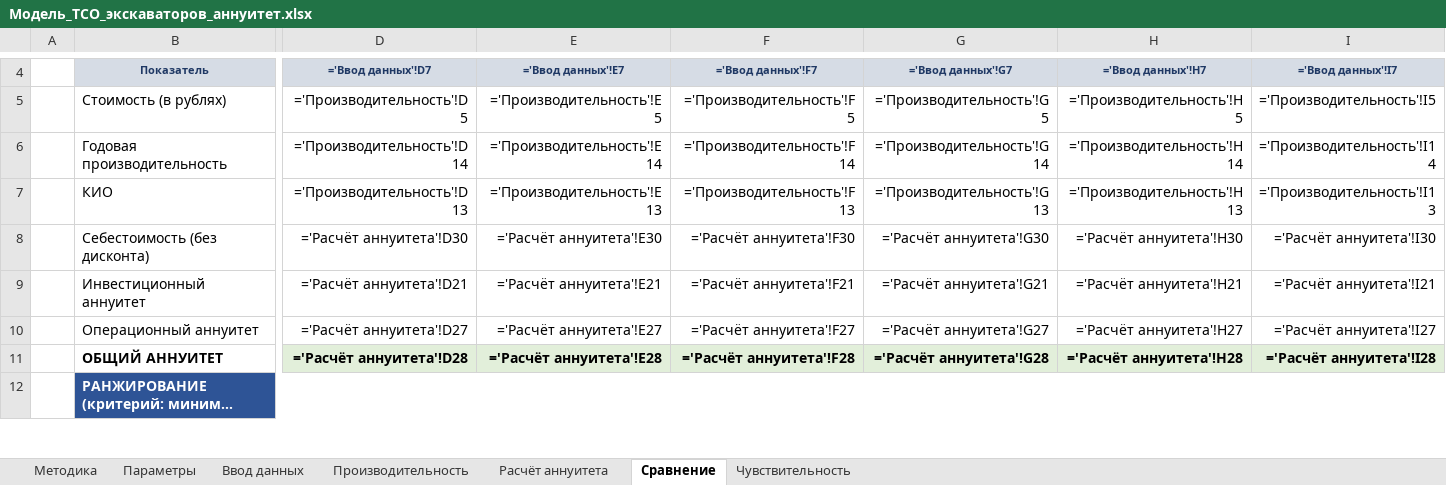
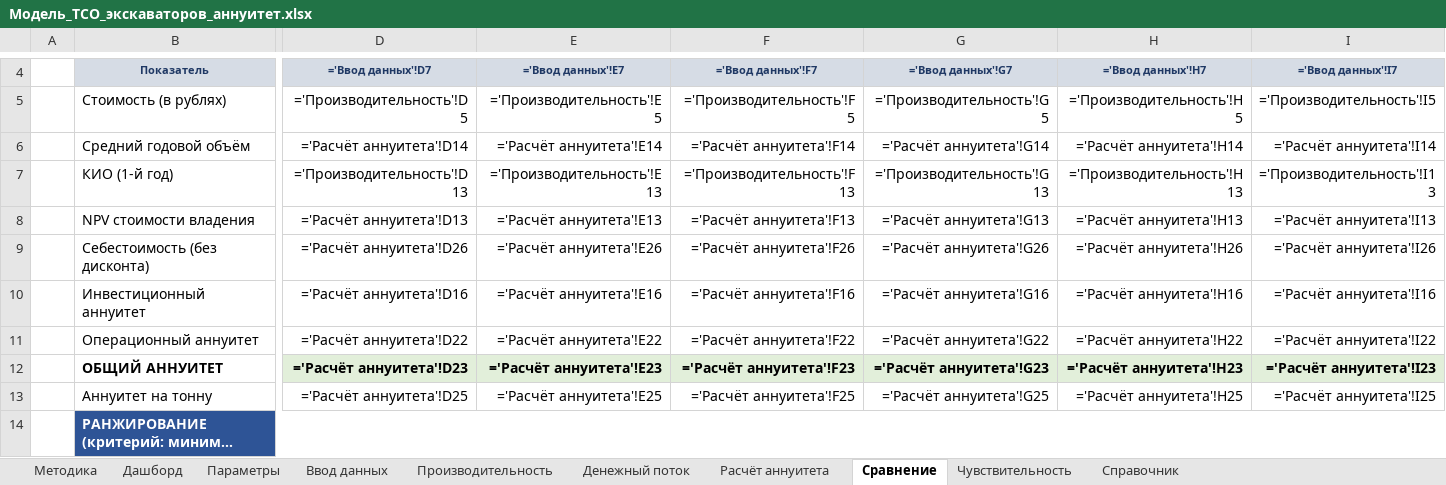
Before and after one commit to victorekuznetsov/TCO, an Excel workbook: Модель_TCO_экскаваторов_аннуитет.xlsx, sheet Сравнение, drawn as a sheet; only a part is shown, gaps mark what is left out; long unchanged cells end in …; values as stored, in another font and other column widths than the file's, no borders; formulas without a stored value are shown as written; charts and pictures not drawn; removed rows and columns are numbered as before the commit, all else as after; rows hold the shown columns only; the diff covers the shown part only; the diff names each change by its address in the sheet, - before the commit and + after, or states it on an @@ line.

```diff
--- a/Модель_TCO_экскаваторов_аннуитет.xlsx (sheet Сравнение)
+++ b/Модель_TCO_экскаваторов_аннуитет.xlsx (sheet Сравнение)
+sheet tab: Дашборд
+sheet tab: Денежный поток
+sheet tab: Справочник
-row 6:  | Годовая производительность | ='Производительность'!D14 | ='Производительность'!E14 | ='Производительность'!F14 | ='Производительность'!G14 | ='Производительность'!H14 | ='Производительность'!I14
+row 6:  | Средний годовой объём | ='Расчёт аннуитета'!D14 | ='Расчёт аннуитета'!E14 | ='Расчёт аннуитета'!F14 | ='Расчёт аннуитета'!G14 | ='Расчёт аннуитета'!H14 | ='Расчёт аннуитета'!I14
-B7: КИО
+B7: КИО (1-й год)
+row 8:  | NPV стоимости владения | ='Расчёт аннуитета'!D13 | ='Расчёт аннуитета'!E13 | ='Расчёт аннуитета'!F13 | ='Расчёт аннуитета'!G13 | ='Расчёт аннуитета'!H13 | ='Расчёт аннуитета'!I13
-D9: ='Расчёт аннуитета'!D30
+D9: ='Расчёт аннуитета'!D26
-E9: ='Расчёт аннуитета'!E30
+E9: ='Расчёт аннуитета'!E26
-F9: ='Расчёт аннуитета'!F30
+F9: ='Расчёт аннуитета'!F26
-G9: ='Расчёт аннуитета'!G30
+G9: ='Расчёт аннуитета'!G26
-H9: ='Расчёт аннуитета'!H30
+H9: ='Расчёт аннуитета'!H26
-I9: ='Расчёт аннуитета'!I30
+I9: ='Расчёт аннуитета'!I26
-D10: ='Расчёт аннуитета'!D21
+D10: ='Расчёт аннуитета'!D16
-E10: ='Расчёт аннуитета'!E21
+E10: ='Расчёт аннуитета'!E16
-F10: ='Расчёт аннуитета'!F21
+F10: ='Расчёт аннуитета'!F16
-G10: ='Расчёт аннуитета'!G21
+G10: ='Расчёт аннуитета'!G16
-H10: ='Расчёт аннуитета'!H21
+H10: ='Расчёт аннуитета'!H16
-I10: ='Расчёт аннуитета'!I21
+I10: ='Расчёт аннуитета'!I16
-D11: ='Расчёт аннуитета'!D27
+D11: ='Расчёт аннуитета'!D22
-E11: ='Расчёт аннуитета'!E27
+E11: ='Расчёт аннуитета'!E22
-F11: ='Расчёт аннуитета'!F27
+F11: ='Расчёт аннуитета'!F22
-G11: ='Расчёт аннуитета'!G27
+G11: ='Расчёт аннуитета'!G22
-H11: ='Расчёт аннуитета'!H27
+H11: ='Расчёт аннуитета'!H22
-I11: ='Расчёт аннуитета'!I27
+I11: ='Расчёт аннуитета'!I22
-D12: ='Расчёт аннуитета'!D28
+D12: ='Расчёт аннуитета'!D23
-E12: ='Расчёт аннуитета'!E28
+E12: ='Расчёт аннуитета'!E23
-F12: ='Расчёт аннуитета'!F28
+F12: ='Расчёт аннуитета'!F23
-G12: ='Расчёт аннуитета'!G28
+G12: ='Расчёт аннуитета'!G23
-H12: ='Расчёт аннуитета'!H28
+H12: ='Расчёт аннуитета'!H23
-I12: ='Расчёт аннуитета'!I28
+I12: ='Расчёт аннуитета'!I23
+row 13:  | Аннуитет на тонну | ='Расчёт аннуитета'!D25 | ='Расчёт аннуитета'!E25 | ='Расчёт аннуитета'!F25 | ='Расчёт аннуитета'!G25 | ='Расчёт аннуитета'!H25 | ='Расчёт аннуитета'!I25
```
Also changed, not shown: 50 edited cells elsewhere in this sheet, sheet Расчёт аннуитета, sheet Производительность, sheet Чувствительность, sheet Ввод данных, sheet Методика, sheet Параметры, charts or pictures, 2 other files.
